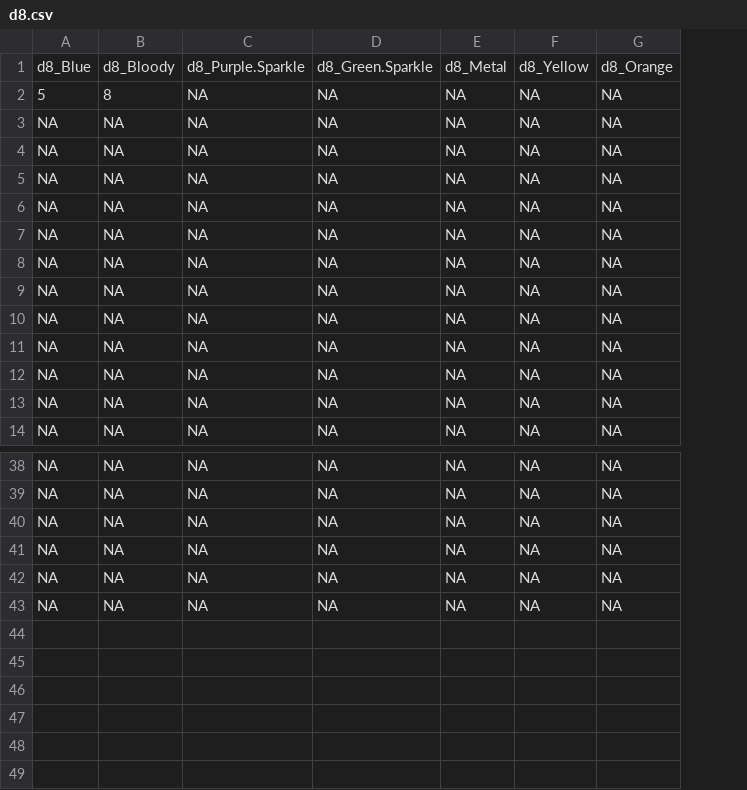
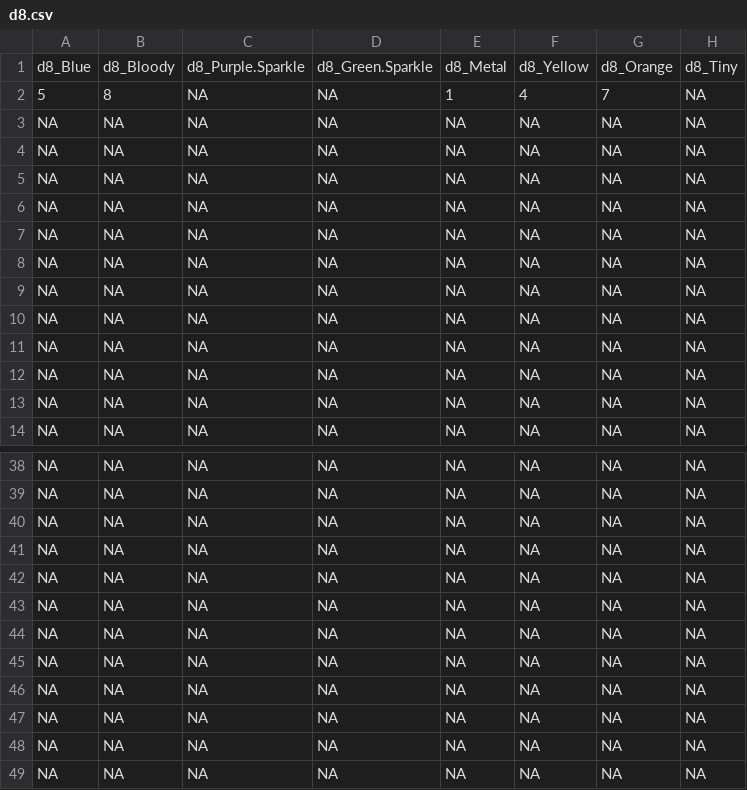
Before and after one commit to Conner-Lavineway/Player-Library-Items, a CSV file: Dice Data/d8.csv, drawn as a sheet; only a part is shown, gaps mark what is left out; the diff names each change by its address in the sheet, - before the commit and + after, or states it on an @@ line.

```diff
--- a/Dice Data/d8.csv
+++ b/Dice Data/d8.csv
+column H, rows 1-14: d8_Tiny | NA | NA | NA | NA | NA | NA | NA | NA | NA | NA | NA | NA | NA; rows 38-43: all NA
-E2: NA
+E2: 1
-F2: NA
+F2: 4
-G2: NA
+G2: 7
+row 44: NA | NA | NA | NA | NA | NA | NA | NA
+row 45: NA | NA | NA | NA | NA | NA | NA | NA
+row 46: NA | NA | NA | NA | NA | NA | NA | NA
+row 47: NA | NA | NA | NA | NA | NA | NA | NA
+row 48: NA | NA | NA | NA | NA | NA | NA | NA
+row 49: NA | NA | NA | NA | NA | NA | NA | NA
```
Also changed, not shown: Dice Data/d10.csv, Dice Data/d12.csv, 14 other files.
